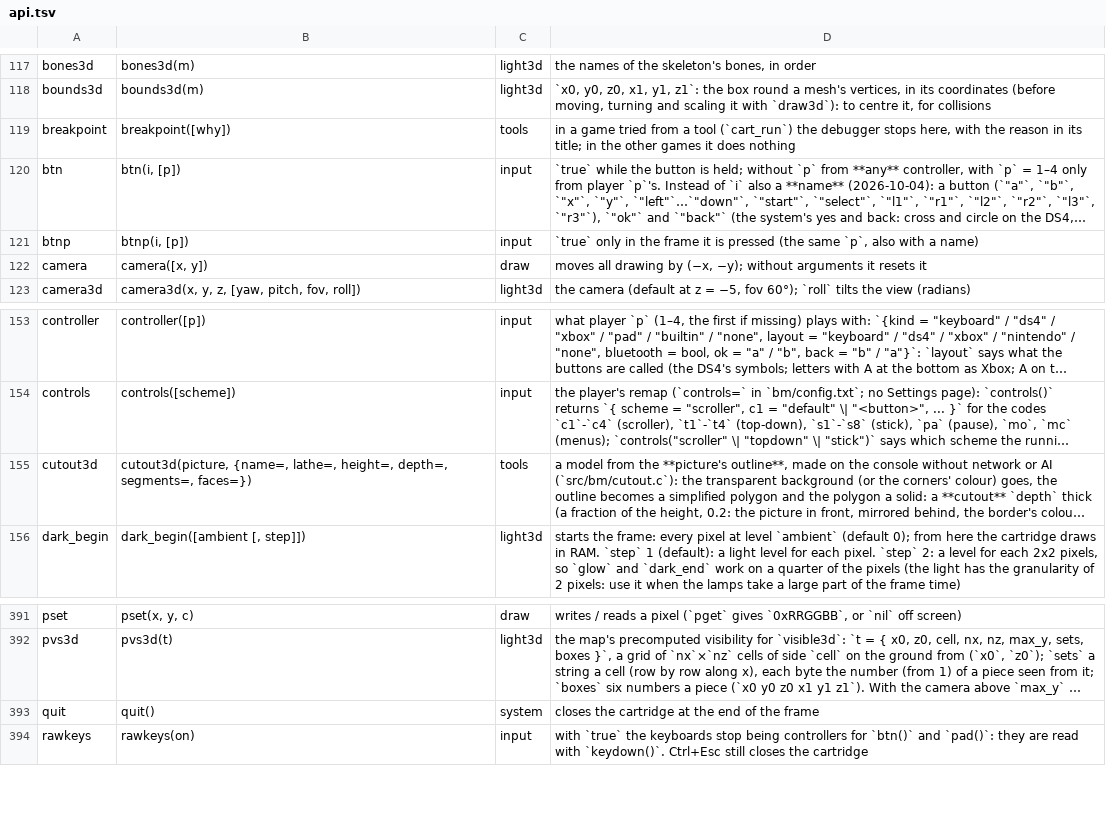
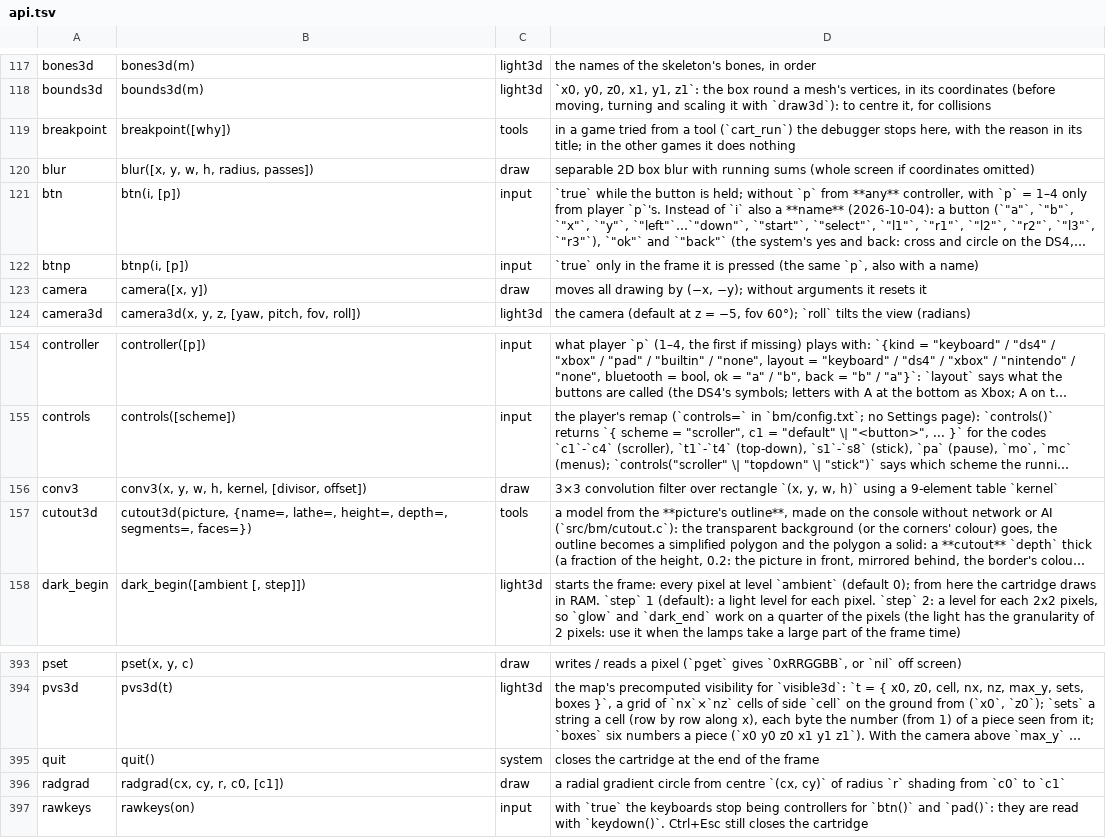
Before and after one commit to f-accomando/bm, a TSV file: src/ai/api.tsv, drawn as a sheet; only a part is shown, gaps mark what is left out; long unchanged cells end in …; the diff names each change by its address in the sheet, - before the commit and + after, or states it on an @@ line.

Commit message:
Add blur, conv3 and radgrad 2D vector primitives

```diff
--- a/src/ai/api.tsv
+++ b/src/ai/api.tsv
+row 120: blur | blur([x, y, w, h, radius, passes]) | draw | separable 2D box blur with running sums (whole screen if coordinates omitted)
+row 156: conv3 | conv3(x, y, w, h, kernel, [divisor, offset]) | draw | 3×3 convolution filter over rectangle `(x, y, w, h)` using a 9-element table `kernel`
+row 396: radgrad | radgrad(cx, cy, r, c0, [c1]) | draw | a radial gradient circle from centre `(cx, cy)` of radius `r` shading from `c0` to `c1`
```
Also changed, not shown: 8 other files.
